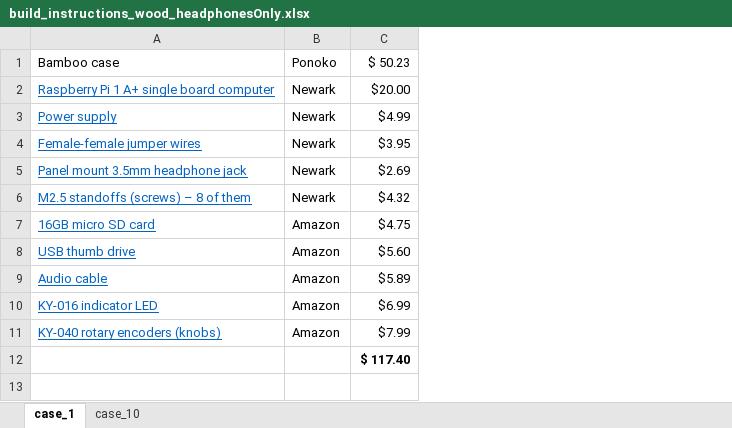
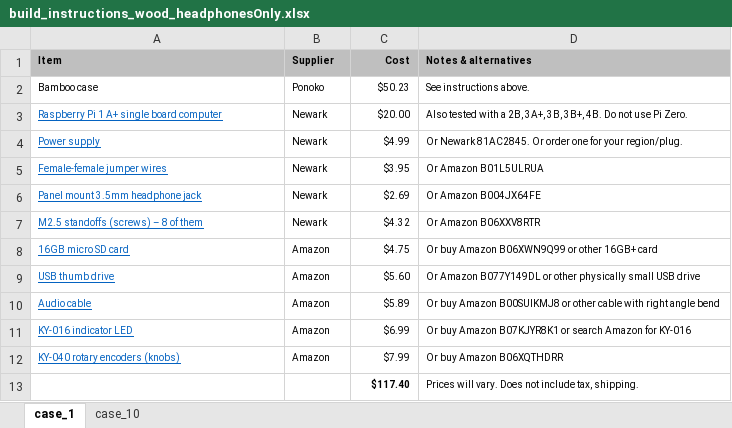
Before and after one commit to rosswesleyporter/dqmusicbox, an Excel workbook: docs/build_instructions_wood_headphonesOnly.xlsx, sheet case_1, drawn as a sheet; values as stored, in another font and other column widths than the file's, no borders; addresses are those after the commit; the diff names each change by its address in the sheet, - before the commit and + after, or states it on an @@ line.

```diff
--- a/docs/build_instructions_wood_headphonesOnly.xlsx (sheet case_1)
+++ b/docs/build_instructions_wood_headphonesOnly.xlsx (sheet case_1)
+column D, rows 2-13: See instructions above. | Also tested with a 2B, 3A+, 3B, 3B+, 4B. Do not use Pi Zero. | Or Newark 81AC2845. Or order one for your region/plug. | Or Amazon B01L5ULRUA | Or Amazon B004JX64FE | Or Amazon B06XXV8RTR | Or buy Amazon B06XWN9Q99 or other 16GB+ card | Or Amazon B077Y149DL or other physically small USB drive | Or buy Amazon B00SUIKMJ8 or other cable with right angle bend | Or buy Amazon B07KJYR8K1 or search Amazon for KY-016 | Or buy Amazon B06XQTHDRR | Prices will vary. Does not include tax, shipping.
+row 1: Item | Supplier | Cost | Notes & alternatives
@@ A2:C12 text size: smaller @@
-C2: $ 50.23
+C2: $50.23
-C13: $ 117.40
+C13: $117.40
@@ C13 text size: smaller @@
```
Also changed, not shown: sheet case_10, docs/build_instructions_3D_printed.xlsx, docs/build_instructions_small_speakers_cherry.xlsx, 8 other files.
